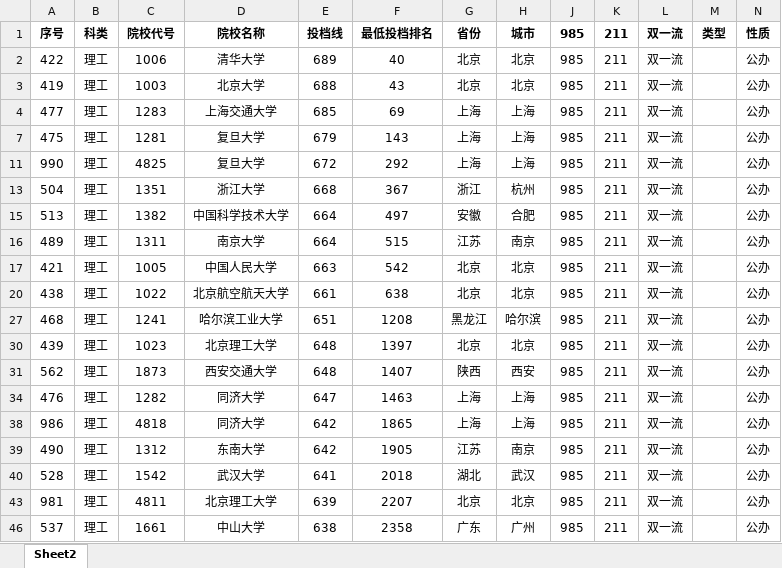
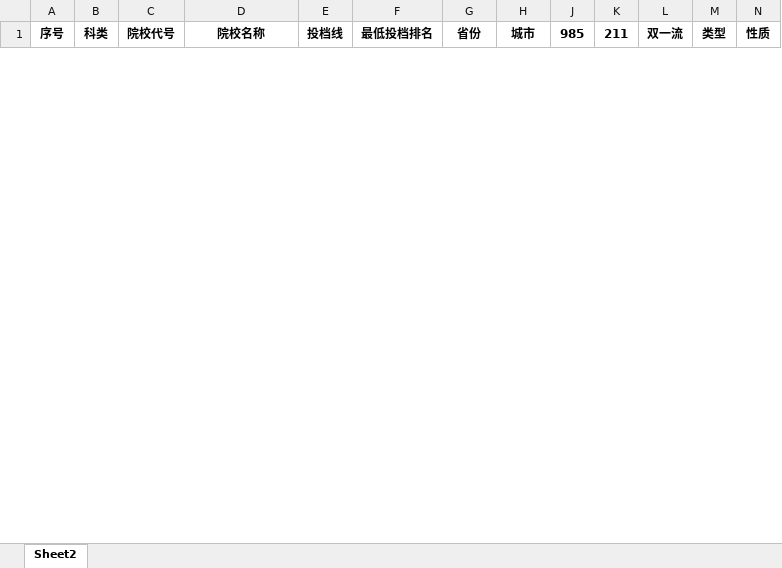
Before and after one commit to SimonXinw/python-nodejs-tools, an Excel workbook: 高考全国院校投档线-文件转换_数据清洗/江西/2023/一本.xlsx, sheet Sheet2, drawn as a sheet; only a part is shown; values as stored, in another font and other column widths than the file's, no borders; table styles not drawn; removed rows and columns are numbered as before the commit, all else as after; the diff covers the shown part only; the diff names each change by its address in the sheet, - before the commit and + after, or states it on an @@ line.

```diff
--- a/高考全国院校投档线-文件转换_数据清洗/江西/2023/一本.xlsx (sheet Sheet2)
+++ b/高考全国院校投档线-文件转换_数据清洗/江西/2023/一本.xlsx (sheet Sheet2)
@@ row 2 hidden: 422 | 理工 | 1006 | 清华大学 | 689 | 40 | 北京 | 北京 | 985 | 211 | 双一流 |  | 公办 @@
@@ row 3 hidden: 419 | 理工 | 1003 | 北京大学 | 688 | 43 | 北京 | 北京 | 985 | 211 | 双一流 |  | 公办 @@
@@ row 4 hidden: 477 | 理工 | 1283 | 上海交通大学 | 685 | 69 | 上海 | 上海 | 985 | 211 | 双一流 |  | 公办 @@
@@ row 7 hidden: 475 | 理工 | 1281 | 复旦大学 | 679 | 143 | 上海 | 上海 | 985 | 211 | 双一流 |  | 公办 @@
@@ row 11 hidden: 990 | 理工 | 4825 | 复旦大学 | 672 | 292 | 上海 | 上海 | 985 | 211 | 双一流 |  | 公办 @@
@@ row 13 hidden: 504 | 理工 | 1351 | 浙江大学 | 668 | 367 | 浙江 | 杭州 | 985 | 211 | 双一流 |  | 公办 @@
@@ row 15 hidden: 513 | 理工 | 1382 | 中国科学技术大学 | 664 | 497 | 安徽 | 合肥 | 985 | 211 | 双一流 |  | 公办 @@
@@ row 16 hidden: 489 | 理工 | 1311 | 南京大学 | 664 | 515 | 江苏 | 南京 | 985 | 211 | 双一流 |  | 公办 @@
@@ row 17 hidden: 421 | 理工 | 1005 | 中国人民大学 | 663 | 542 | 北京 | 北京 | 985 | 211 | 双一流 |  | 公办 @@
@@ row 20 hidden: 438 | 理工 | 1022 | 北京航空航天大学 | 661 | 638 | 北京 | 北京 | 985 | 211 | 双一流 |  | 公办 @@
@@ row 27 hidden: 468 | 理工 | 1241 | 哈尔滨工业大学 | 651 | 1208 | 黑龙江 | 哈尔滨 | 985 | 211 | 双一流 |  | 公办 @@
@@ row 30 hidden: 439 | 理工 | 1023 | 北京理工大学 | 648 | 1397 | 北京 | 北京 | 985 | 211 | 双一流 |  | 公办 @@
@@ row 31 hidden: 562 | 理工 | 1873 | 西安交通大学 | 648 | 1407 | 陕西 | 西安 | 985 | 211 | 双一流 |  | 公办 @@
@@ row 34 hidden: 476 | 理工 | 1282 | 同济大学 | 647 | 1463 | 上海 | 上海 | 985 | 211 | 双一流 |  | 公办 @@
@@ row 38 hidden: 986 | 理工 | 4818 | 同济大学 | 642 | 1865 | 上海 | 上海 | 985 | 211 | 双一流 |  | 公办 @@
@@ row 39 hidden: 490 | 理工 | 1312 | 东南大学 | 642 | 1905 | 江苏 | 南京 | 985 | 211 | 双一流 |  | 公办 @@
@@ row 40 hidden: 528 | 理工 | 1542 | 武汉大学 | 641 | 2018 | 湖北 | 武汉 | 985 | 211 | 双一流 |  | 公办 @@
@@ row 43 hidden: 981 | 理工 | 4811 | 北京理工大学 | 639 | 2207 | 北京 | 北京 | 985 | 211 | 双一流 |  | 公办 @@
@@ row 46 hidden: 537 | 理工 | 1661 | 中山大学 | 638 | 2358 | 广东 | 广州 | 985 | 211 | 双一流 |  | 公办 @@
```
Also changed, not shown: 78 hidden or unhidden rows elsewhere in this sheet, 高考全国院校投档线-文件转换_数据清洗/全国大学名单.xlsx, 高考全国院校投档线-文件转换_数据清洗/江西/2023/二本.xlsx, 3 other files.
